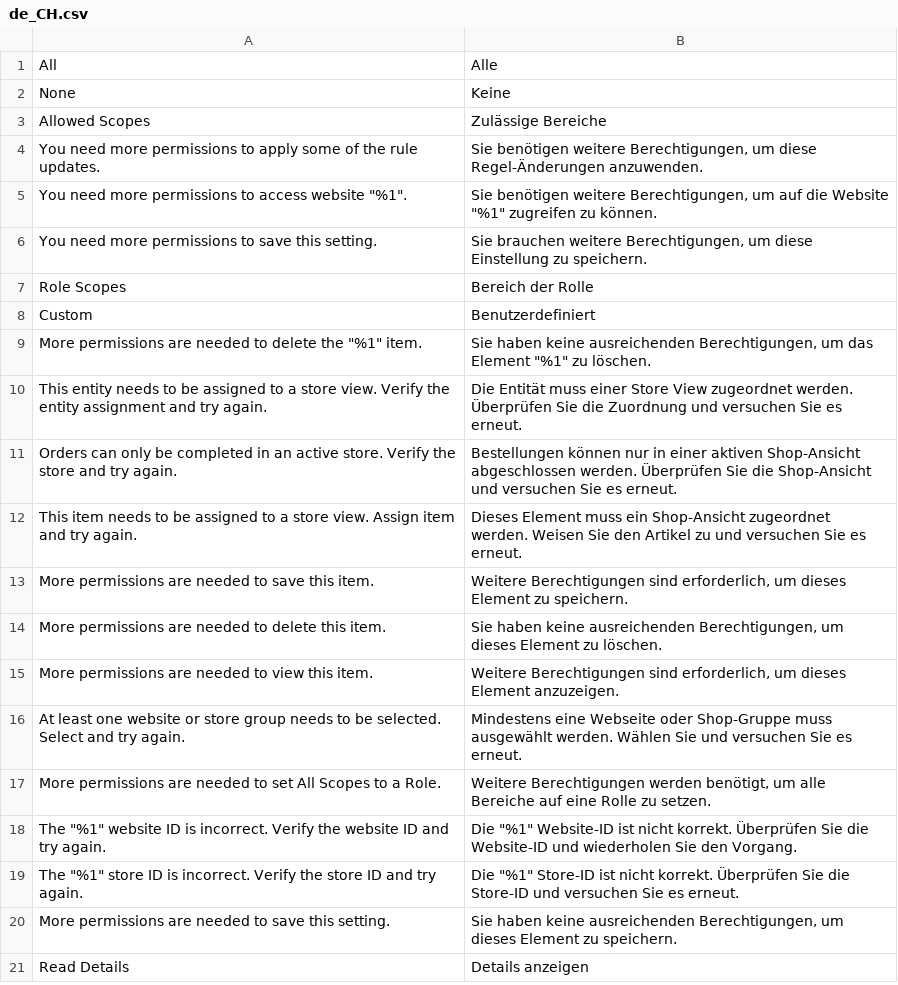
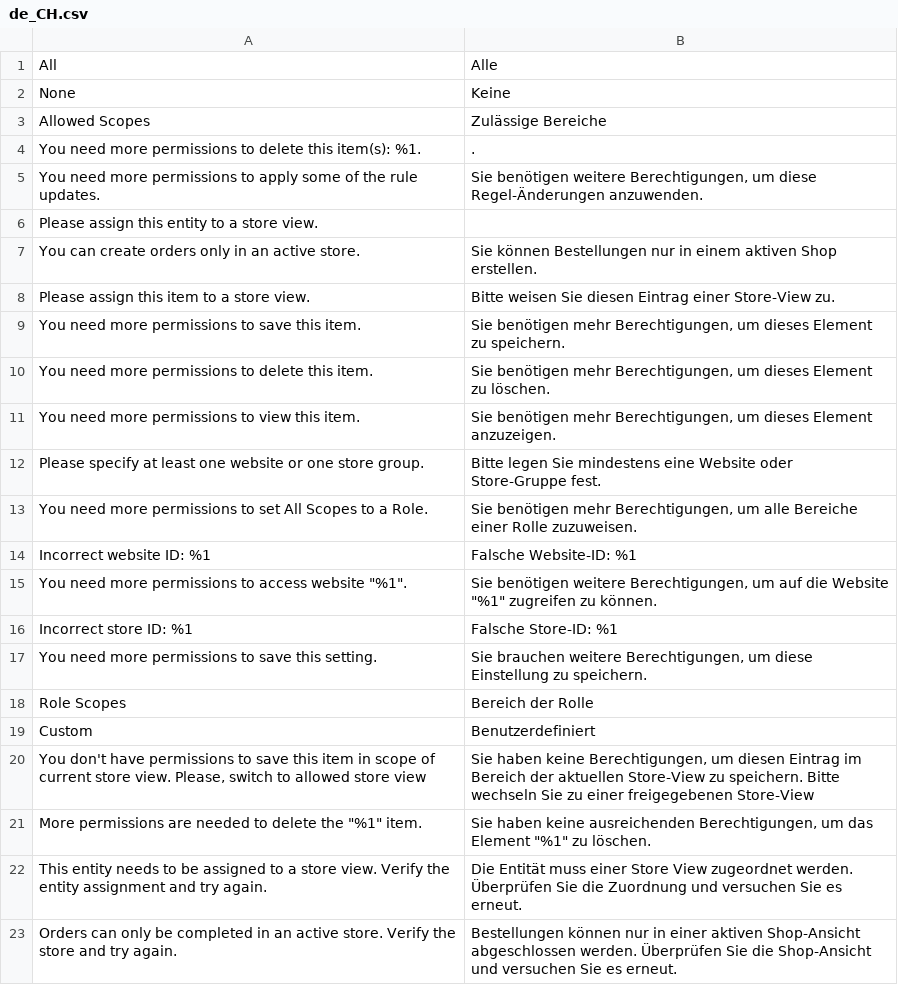
Before and after one commit to magento-l10n/language-de_CH, a CSV file: de_CH.csv, drawn as a sheet; only a part is shown; the shorter side is filled out with more unchanged rows; the diff names each change by its address in the sheet, - before the commit and + after, or states it on an @@ line.

Commit message:
Updating translations from Crowdin.

```diff
--- a/de_CH.csv
+++ b/de_CH.csv
+row 4: You need more permissions to delete this item(s): %1. | .
+row 6: Please assign this entity to a store view.
+row 7: You can create orders only in an active store. | Sie können Bestellungen nur in einem aktiven Shop erstellen.
+row 8: Please assign this item to a store view. | Bitte weisen Sie diesen Eintrag einer Store-View zu.
+row 9: You need more permissions to save this item. | Sie benötigen mehr Berechtigungen, um dieses Element zu speichern.
+row 10: You need more permissions to delete this item. | Sie benötigen mehr Berechtigungen, um dieses Element zu löschen.
+row 11: You need more permissions to view this item. | Sie benötigen mehr Berechtigungen, um dieses Element anzuzeigen.
+row 12: Please specify at least one website or one store group. | Bitte legen Sie mindestens eine Website oder Store-Gruppe fest.
+row 13: You need more permissions to set All Scopes to a Role. | Sie benötigen mehr Berechtigungen, um alle Bereiche einer Rolle zuzuweisen.
+row 14: Incorrect website ID: %1 | Falsche Website-ID: %1
+row 16: Incorrect store ID: %1 | Falsche Store-ID: %1
+row 20: You don't have permissions to save this item in scope of current store view. Please, switch to allowed store view | Sie haben keine Berechtigungen, um diesen Eintrag im Bereich der aktuellen Store-View zu speichern. Bitte wechseln Sie zu einer freigegebenen Store-View
```
Also changed, not shown: 1 other file.
